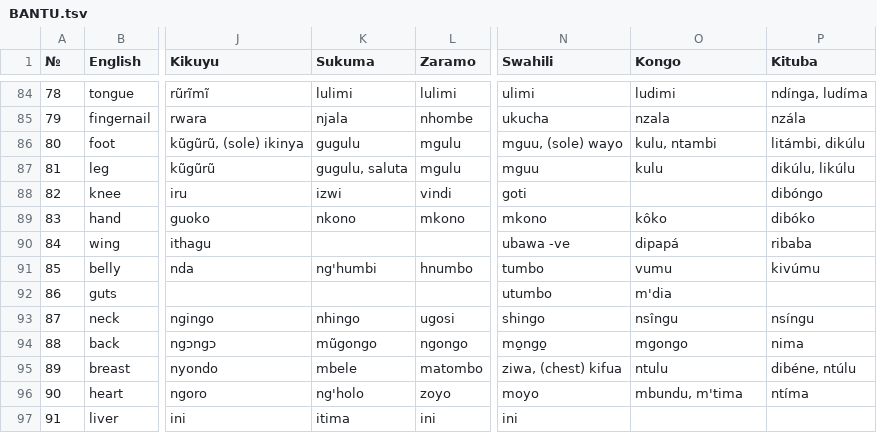
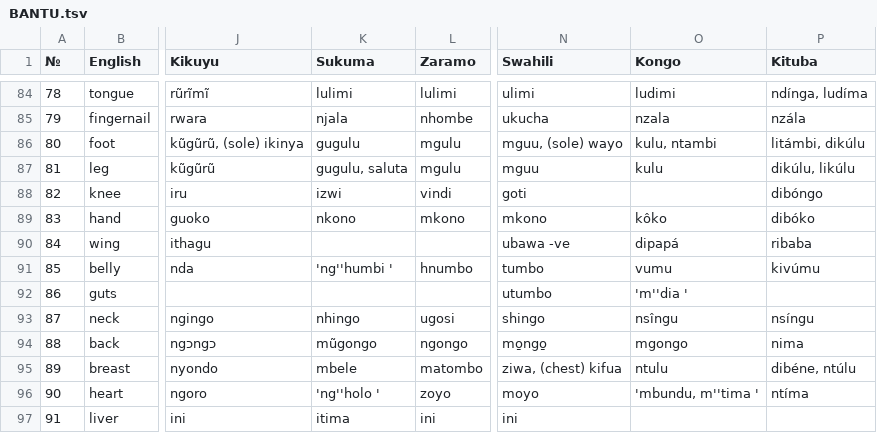
Before and after one commit to pannous/swadesh, a TSV file: BANTU.tsv, drawn as a sheet; only a part is shown, gaps mark what is left out; the diff covers the shown part only; the diff names each change by its address in the sheet, - before the commit and + after, or states it on an @@ line.

```diff
--- a/BANTU.tsv
+++ b/BANTU.tsv
-K91 (Sukuma): ng'humbi
+K91 (Sukuma): 'ng''humbi '
-O92 (Kongo): m'dia
+O92 (Kongo): 'm''dia '
-K96 (Sukuma): ng'holo
+K96 (Sukuma): 'ng''holo '
-O96 (Kongo): mbundu, m'tima
+O96 (Kongo): 'mbundu, m''tima '
```
Also changed, not shown: 88 edited cells elsewhere in this file, korean.tsv, 3 other files.
